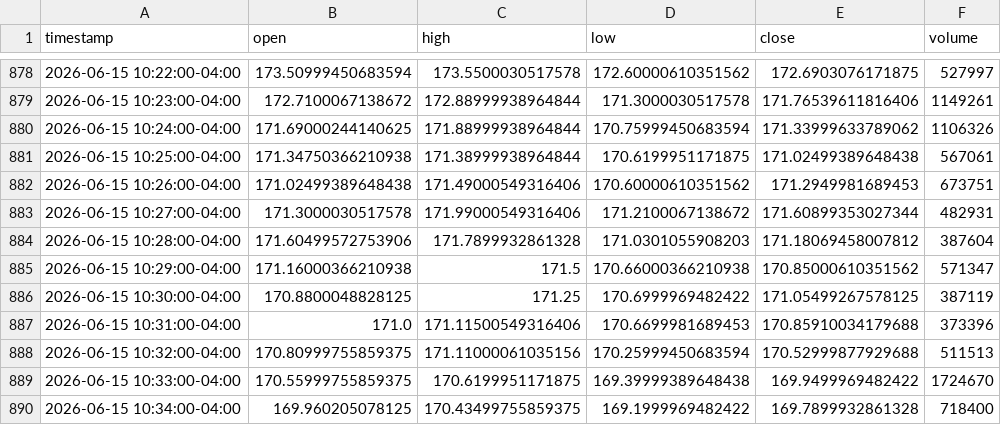
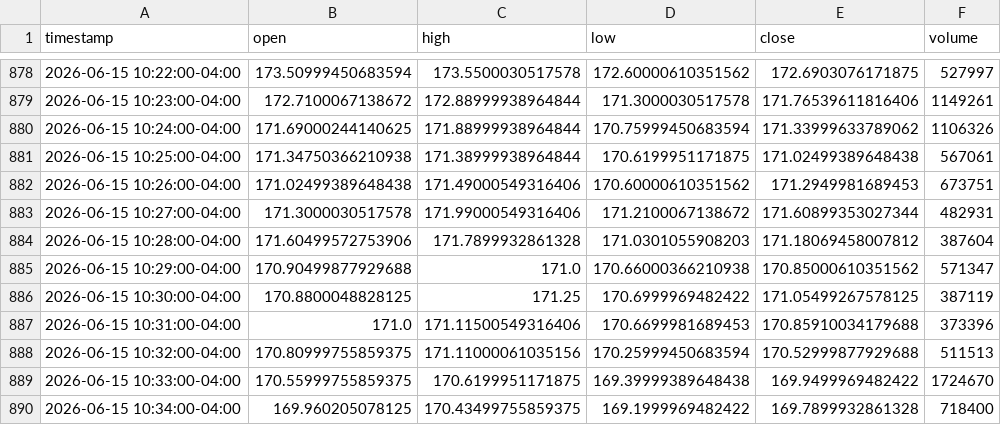
Before and after one commit to marsierz-ui/SPCX_data, a CSV file: data/1min/SPCX_1min.csv, drawn as a sheet; only a part is shown, gaps mark what is left out.

```diff
--- a/data/1min/SPCX_1min.csv
+++ b/data/1min/SPCX_1min.csv
@@ -884,3 +884,3 @@ timestamp,open,high,low,close,volume
 2026-06-15 10:28:00-04:00,171.60499572753906,171.7899932861328,171.0301055908203,171.18069458007812,387604
-2026-06-15 10:29:00-04:00,171.16000366210938,171.5,170.66000366210938,170.85000610351562,571347
+2026-06-15 10:29:00-04:00,170.90499877929688,171.0,170.66000366210938,170.85000610351562,571347
 2026-06-15 10:30:00-04:00,170.8800048828125,171.25,170.6999969482422,171.05499267578125,387119
```
Also changed, not shown: 1 other file.
